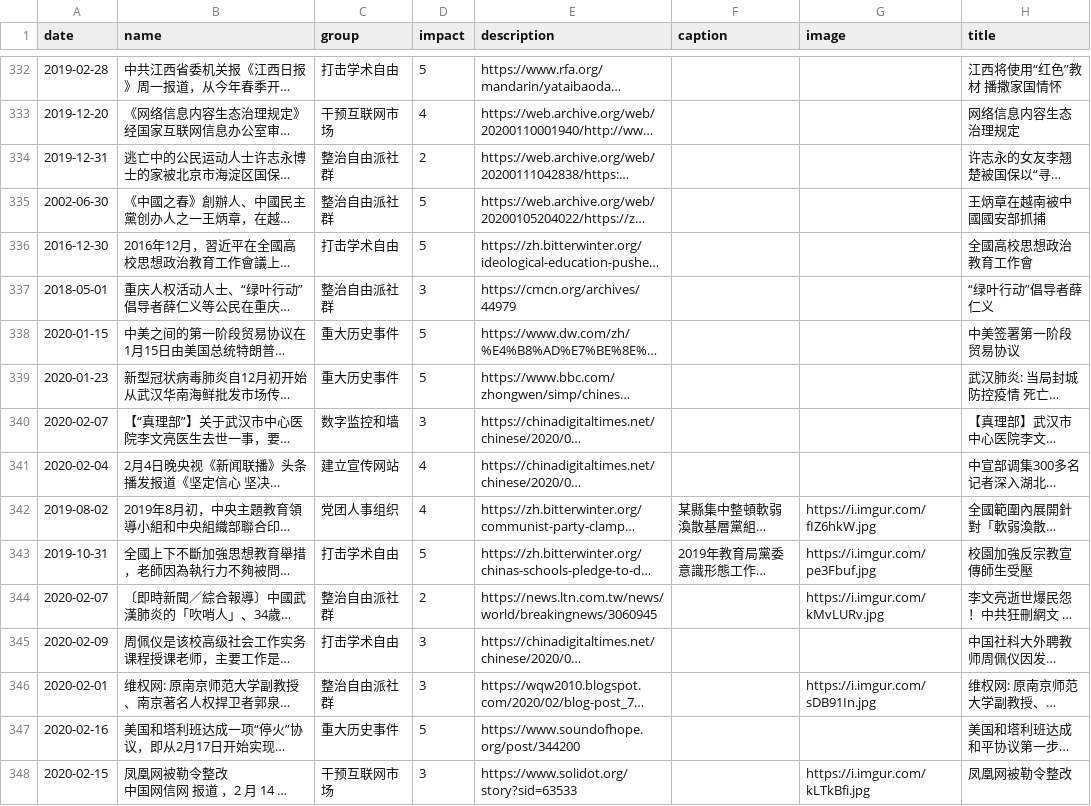
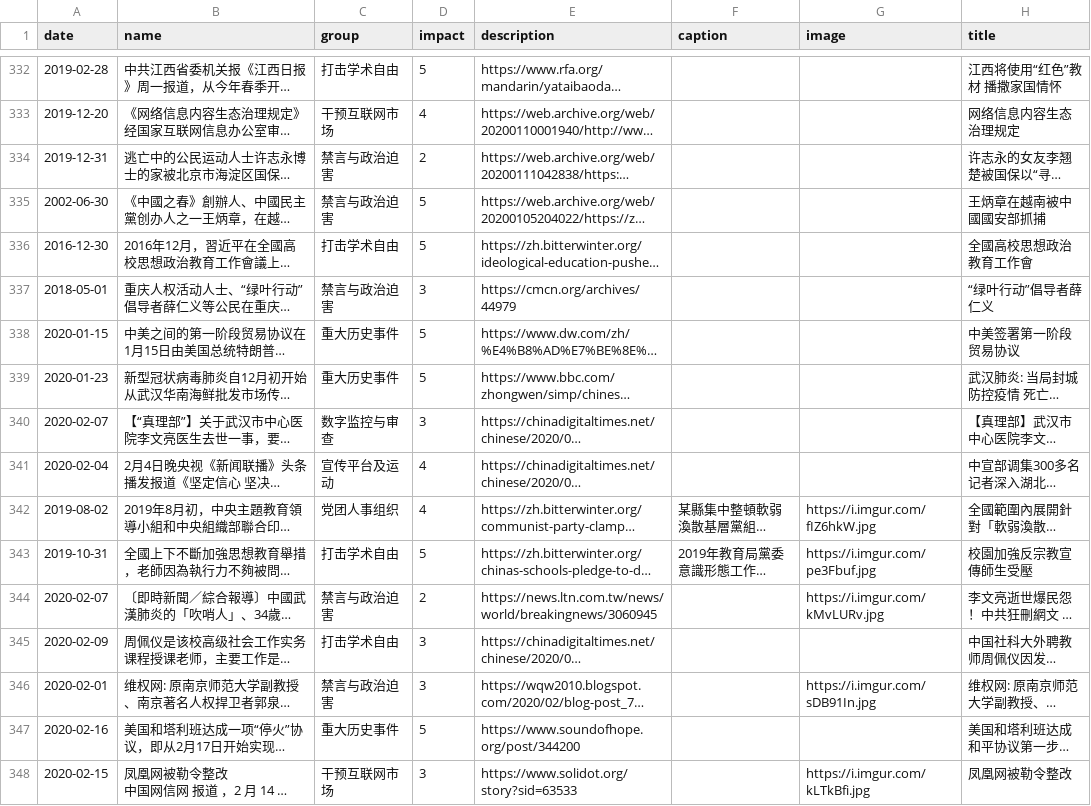
Before and after one commit to chinatimeline/chinatimeline.github.io, a CSV file: _data/csv/CCP_Ideology_Events.csv, drawn as a sheet; only a part is shown, gaps mark what is left out; long unchanged cells end in …; the diff covers the shown part only; the diff names each change by its address in the sheet, - before the commit and + after, or states it on an @@ line.

Commit message:
types

```diff
--- a/_data/csv/CCP_Ideology_Events.csv
+++ b/_data/csv/CCP_Ideology_Events.csv
-C334:C335 (group): 整治自由派社群
+C334:C335 (group): 禁言与政治迫害
-C337 (group): 整治自由派社群
+C337 (group): 禁言与政治迫害
-C340 (group): 数字监控和墙
+C340 (group): 数字监控与审查
-C341 (group): 建立宣传网站
+C341 (group): 宣传平台及运动
-C344 (group): 整治自由派社群
+C344 (group): 禁言与政治迫害
-C346 (group): 整治自由派社群
+C346 (group): 禁言与政治迫害
```
Also changed, not shown: 170 edited cells elsewhere in this file.
